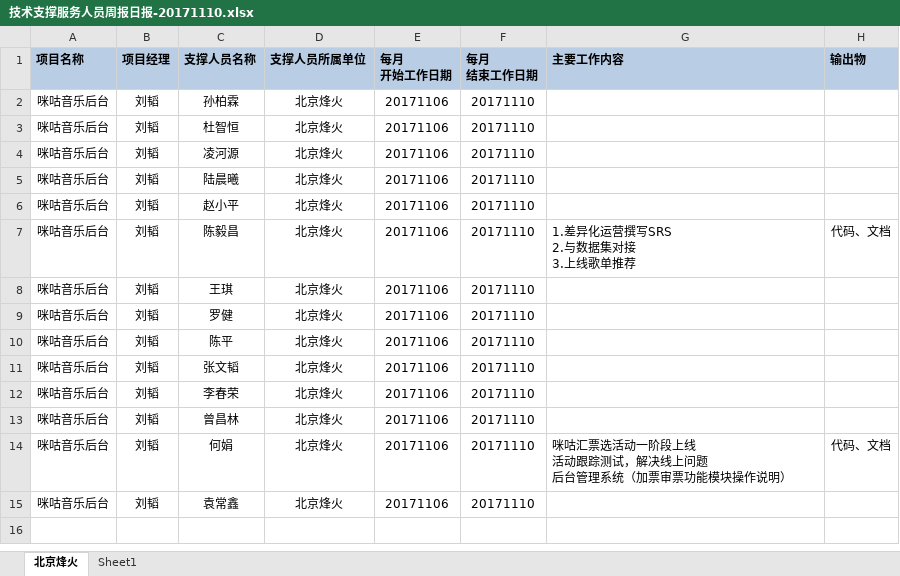
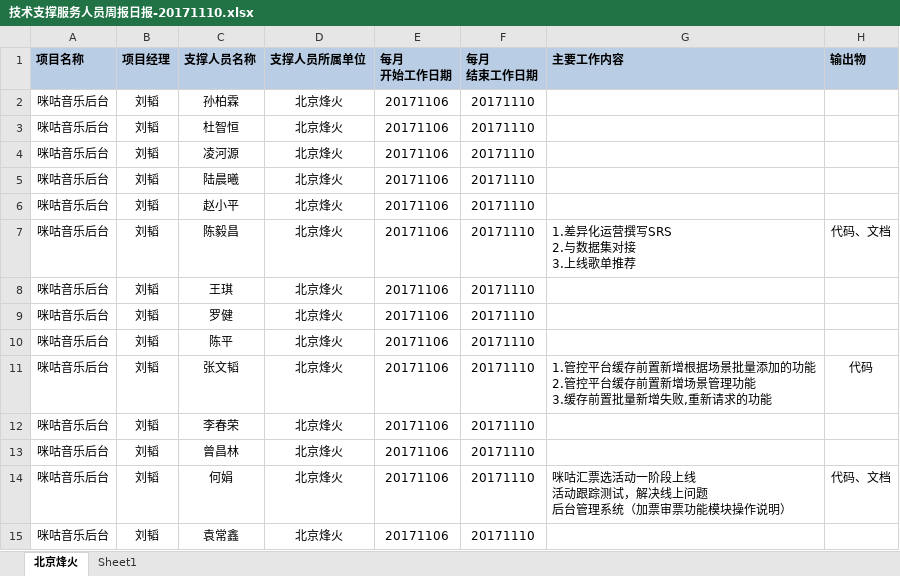
Before and after one commit to just-forking/weekReport, an Excel workbook: 20171110周报/技术支撑服务人员周报日报-20171110.xlsx, sheet 北京烽火, drawn as a sheet; values as stored, in another font and other column widths than the file's, no borders; ↵ is a line break in a cell; the diff names each change by its address in the sheet, - before the commit and + after, or states it on an @@ line.

```diff
--- a/20171110周报/技术支撑服务人员周报日报-20171110.xlsx (sheet 北京烽火)
+++ b/20171110周报/技术支撑服务人员周报日报-20171110.xlsx (sheet 北京烽火)
-G11 (主要工作内容): (empty)
+G11 (主要工作内容): 1.管控平台缓存前置新增根据场景批量添加的功能 ↵ 2.管控平台缓存前置新增场景管理功能 ↵ 3.缓存前置批量新增失败,重新请求的功能
-H11 (输出物): (empty)
+H11 (输出物): 代码
```
Also changed, not shown: 20171103周报/技术支撑服务人员周报日报-20171103.xlsx, 20171117周报/技术支撑服务人员周报日报-20171117.xlsx, 1 other file.
